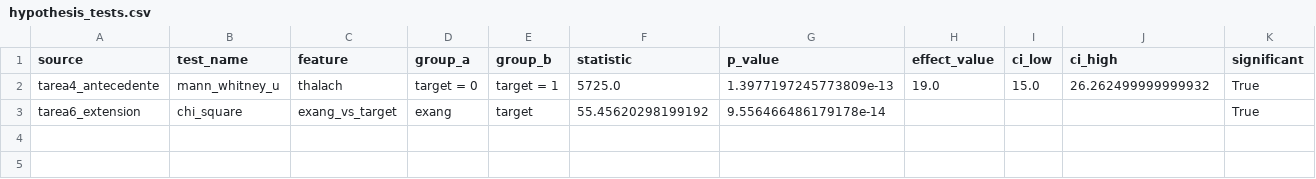
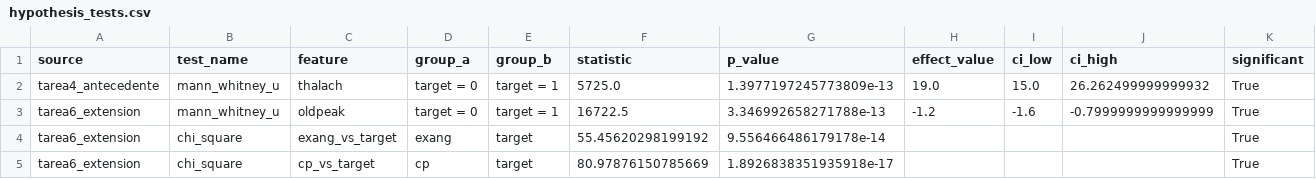
Before and after one commit to nik129linux/programacion2, a CSV file: data/dashboard/hypothesis_tests.csv, drawn as a sheet.

```diff
--- a/data/dashboard/hypothesis_tests.csv
+++ b/data/dashboard/hypothesis_tests.csv
@@ -2,2 +2,4 @@ source,test_name,feature,group_a,group_b,statistic,p_value,effect_value,ci_low,c
 tarea4_antecedente,mann_whitney_u,thalach,target = 0,target = 1,5725.0,1.3977197245773809e-13,19.0,15.0,26.262499999999932,True
+tarea6_extension,mann_whitney_u,oldpeak,target = 0,target = 1,16722.5,3.346992658271788e-13,-1.2,-1.6,-0.7999999999999999,True
 tarea6_extension,chi_square,exang_vs_target,exang,target,55.45620298199192,9.556466486179178e-14,,,,True
+tarea6_extension,chi_square,cp_vs_target,cp,target,80.97876150785669,1.8926838351935918e-17,,,,True
```
Also changed, not shown: data/dashboard/experiments.csv, 4 other files.
